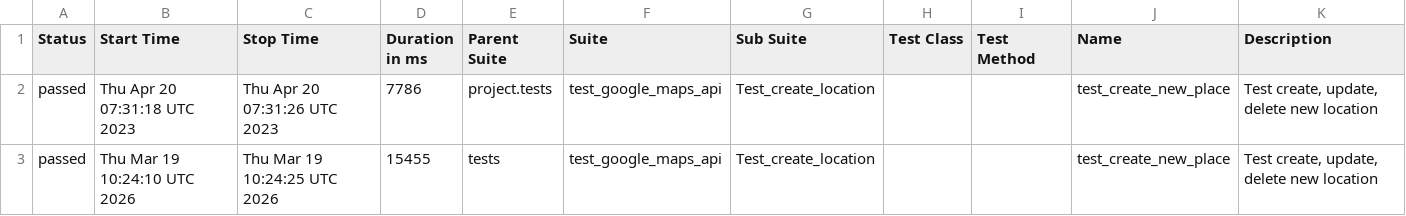
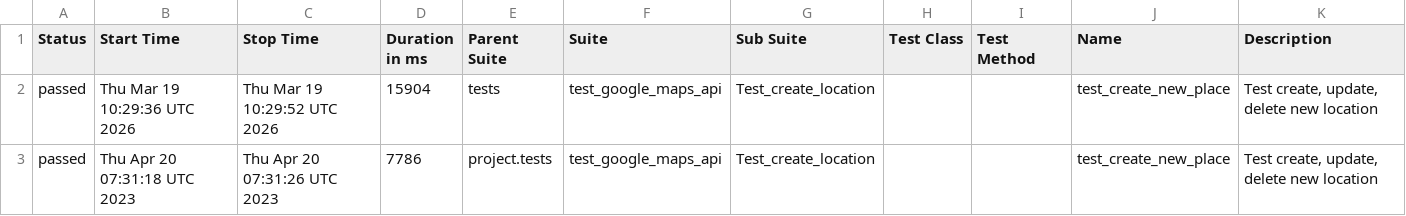
Before and after one commit to Nottezz/API-e2e-tests-examples, a CSV file: pr-1/data/suites.csv, drawn as a sheet; removed rows and columns are numbered as before the commit, all else as after; the diff names each change by its address in the sheet, - before the commit and + after, or states it on an @@ line.

```diff
--- a/pr-1/data/suites.csv
+++ b/pr-1/data/suites.csv
+row 2: passed | Thu Mar 19 10:29:36 UTC 2026 | Thu Mar 19 10:29:52 UTC 2026 | 15904 | tests | test_google_maps_api | Test_create_location |  |  | test_create_new_place | Test create, update, delete new location
-row 3: passed | Thu Mar 19 10:24:10 UTC 2026 | Thu Mar 19 10:24:25 UTC 2026 | 15455 | tests | test_google_maps_api | Test_create_location |  |  | test_create_new_place | Test create, update, delete new location
```
Also changed, not shown: 18 other files.
